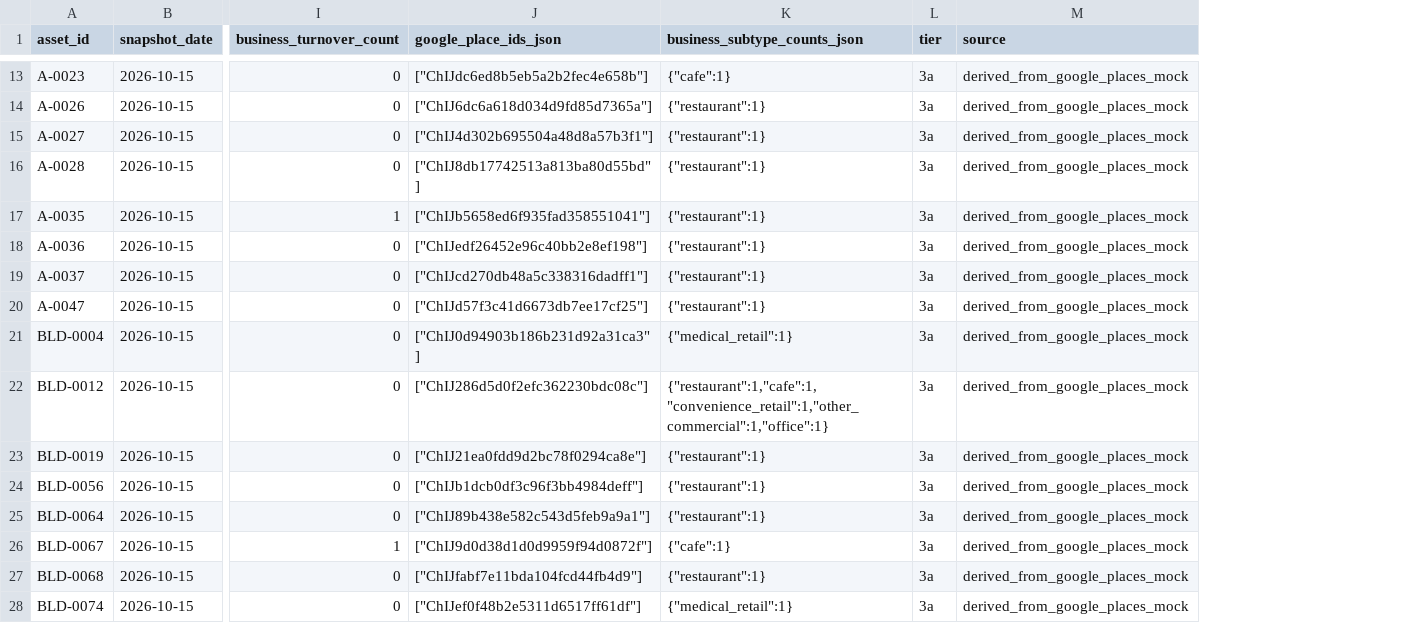
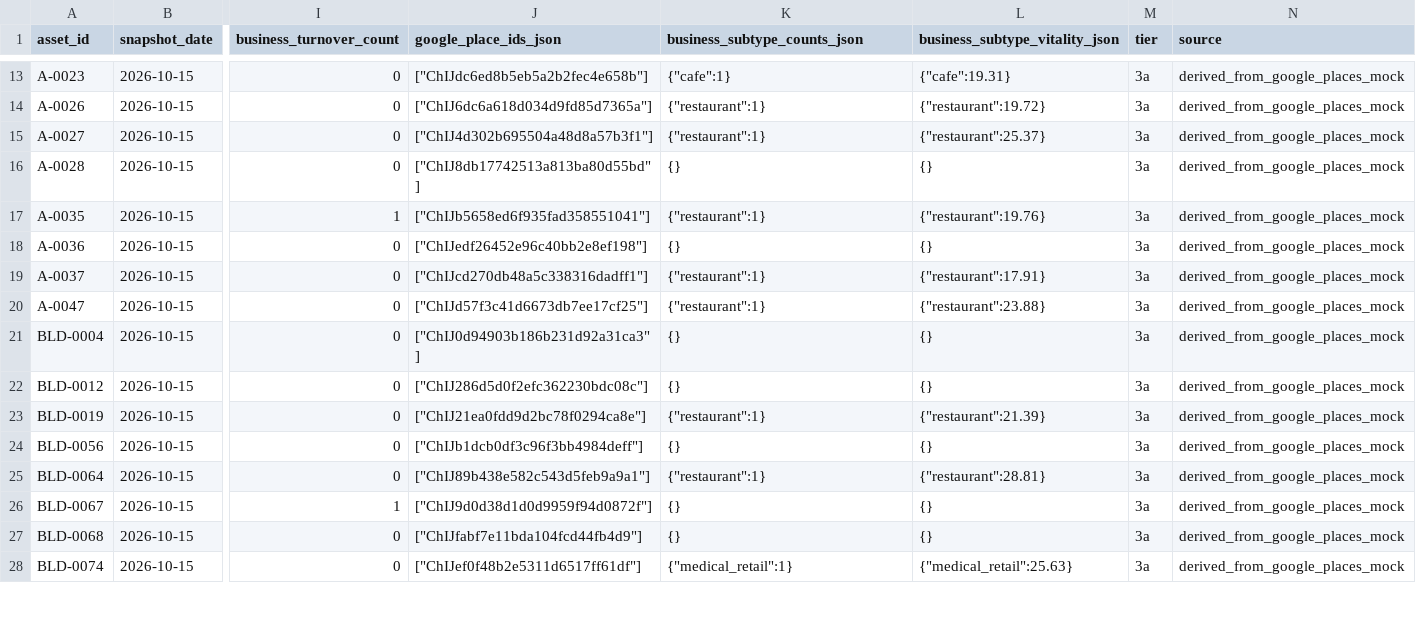
Before and after one commit to chan050516-sudo/Living_Masterplan, a CSV file: bukit_jelutong/processed/business/asset_business_presence.csv, drawn as a sheet; only a part is shown, gaps mark what is left out; the diff covers the shown part only; the diff names each change by its address in the sheet, - before the commit and + after, or states it on an @@ line.

Commit message:
Resolve 2027 false-positive deadspace flags, implement LBS proxy fallback for sold assets, and update subtype mix UI to show operating units and vitality

```diff
--- a/bukit_jelutong/processed/business/asset_business_presence.csv
+++ b/bukit_jelutong/processed/business/asset_business_presence.csv
+column L (business_subtype_vitality_json), rows 13-28: {"cafe":19.31} | {"restaurant":19.72} | {"restaurant":25.37} | {} | {"restaurant":19.76} | {} | {"restaurant":17.91} | {"restaurant":23.88} | {} | {} | {"restaurant":21.39} | {} | {"restaurant":28.81} | {} | {} | {"medical_retail":25.63}
-K16 (business_subtype_counts_json): {"restaurant":1}
+K16 (business_subtype_counts_json): {}
-K18 (business_subtype_counts_json): {"restaurant":1}
+K18 (business_subtype_counts_json): {}
-K21 (business_subtype_counts_json): {"medical_retail":1}
+K21 (business_subtype_counts_json): {}
-K22 (business_subtype_counts_json): {"restaurant":1,"cafe":1,"convenience_retail":1,"other_commercial":1,"office":1}
+K22 (business_subtype_counts_json): {}
-K24 (business_subtype_counts_json): {"restaurant":1}
+K24 (business_subtype_counts_json): {}
-K26 (business_subtype_counts_json): {"cafe":1}
+K26 (business_subtype_counts_json): {}
-K27 (business_subtype_counts_json): {"restaurant":1}
+K27 (business_subtype_counts_json): {}
```
Also changed, not shown: 73 edited cells elsewhere in this file, bukit_jelutong/processed/external_data_mock/google_places_snapshots.csv, 17 other files.
